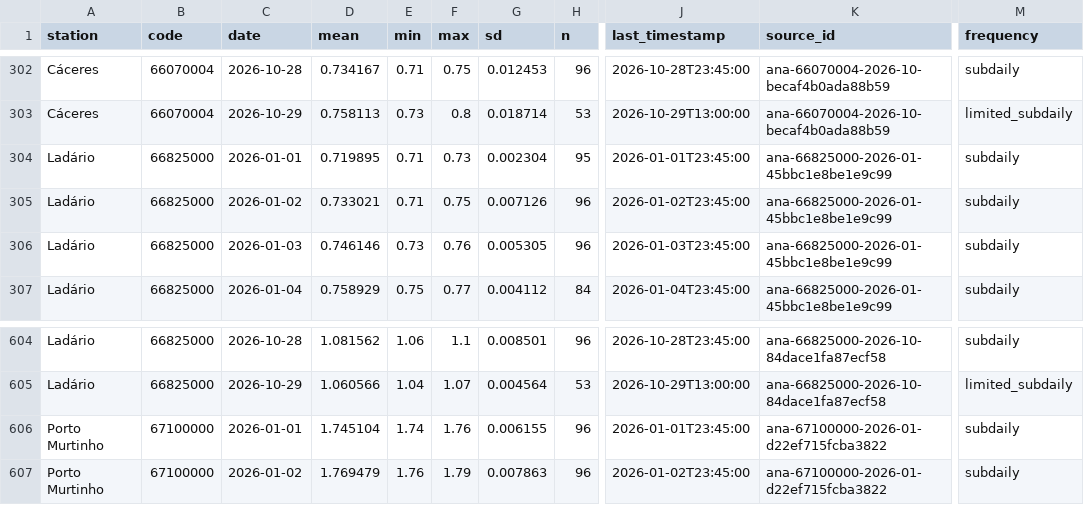
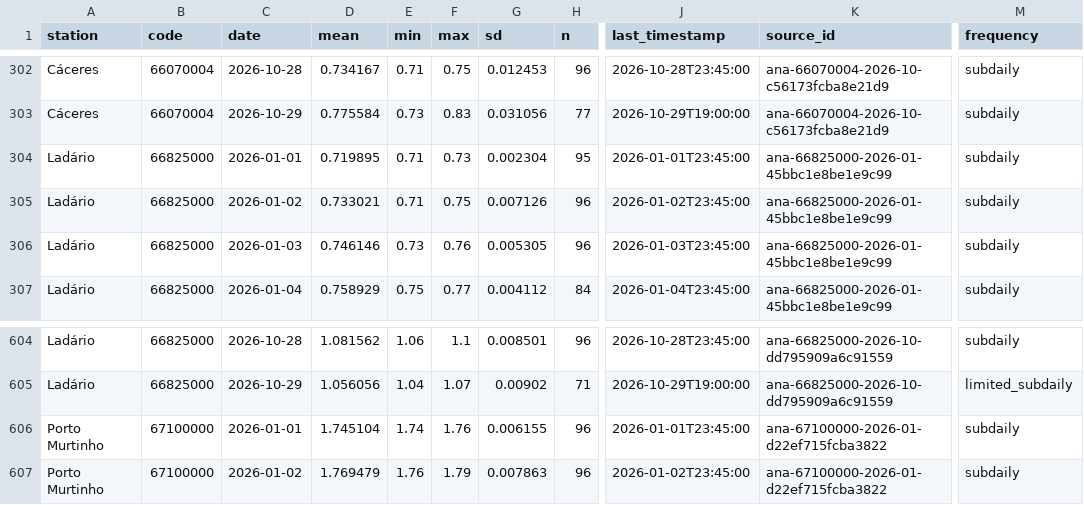
Before and after one commit to ernandes-sobreira/cota-rio-paraguai, a CSV file: data/telemetry-daily.csv, drawn as a sheet; only a part is shown, gaps mark what is left out; the diff covers the shown part only; the diff names each change by its address in the sheet, - before the commit and + after, or states it on an @@ line.

```diff
--- a/data/telemetry-daily.csv
+++ b/data/telemetry-daily.csv
-K302:K303 (source_id): ana-66070004-2026-10-becaf4b0ada88b59
+K302:K303 (source_id): ana-66070004-2026-10-c56173fcba8e21d9
-D303 (mean): 0.758113
+D303 (mean): 0.775584
-F303 (max): 0.8
+F303 (max): 0.83
-G303 (sd): 0.018714
+G303 (sd): 0.031056
-H303 (n): 53
+H303 (n): 77
-J303 (last_timestamp): 2026-10-29T13:00:00
+J303 (last_timestamp): 2026-10-29T19:00:00
-M303 (frequency): limited_subdaily
+M303 (frequency): subdaily
-K604:K605 (source_id): ana-66825000-2026-10-84dace1fa87ecf58
+K604:K605 (source_id): ana-66825000-2026-10-dd795909a6c91559
-D605 (mean): 1.060566
+D605 (mean): 1.056056
-G605 (sd): 0.004564
+G605 (sd): 0.00902
-H605 (n): 53
+H605 (n): 71
-J605 (last_timestamp): 2026-10-29T13:00:00
+J605 (last_timestamp): 2026-10-29T19:00:00
```
Also changed, not shown: 54 edited cells elsewhere in this file, 5 other files.
